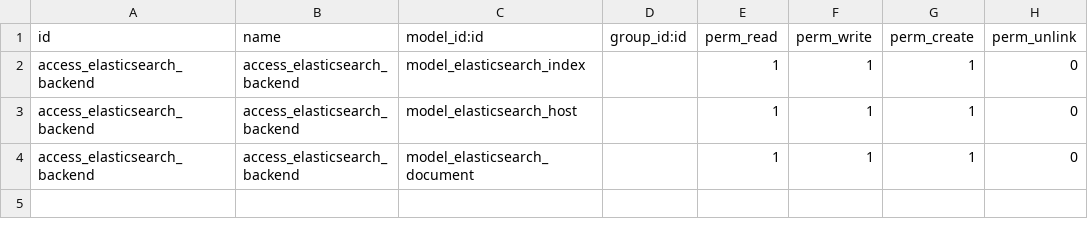
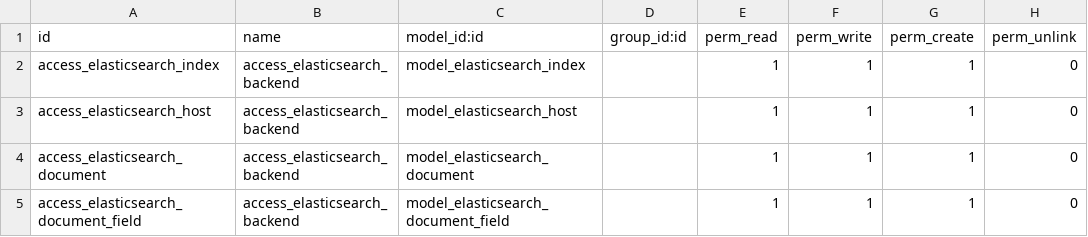
Before and after one commit to etobella/elasticsearch_connector, a CSV file: elasticsearch_connector_base/security/ir.model.access.csv, drawn as a sheet.

Commit message:
[IMP] Allow to select fields.

```diff
--- a/elasticsearch_connector_base/security/ir.model.access.csv
+++ b/elasticsearch_connector_base/security/ir.model.access.csv
@@ -1,4 +1,5 @@
 id,name,model_id:id,group_id:id,perm_read,perm_write,perm_create,perm_unlink
-access_elasticsearch_backend,access_elasticsearch_backend,model_elasticsearch_index,,1,1,1,0
-access_elasticsearch_backend,access_elasticsearch_backend,model_elasticsearch_host,,1,1,1,0
-access_elasticsearch_backend,access_elasticsearch_backend,model_elasticsearch_document,,1,1,1,0
+access_elasticsearch_index,access_elasticsearch_backend,model_elasticsearch_index,,1,1,1,0
+access_elasticsearch_host,access_elasticsearch_backend,model_elasticsearch_host,,1,1,1,0
+access_elasticsearch_document,access_elasticsearch_backend,model_elasticsearch_document,,1,1,1,0
+access_elasticsearch_document_field,access_elasticsearch_backend,model_elasticsearch_document_field,,1,1,1,0
```
Also changed, not shown: 8 other files.
